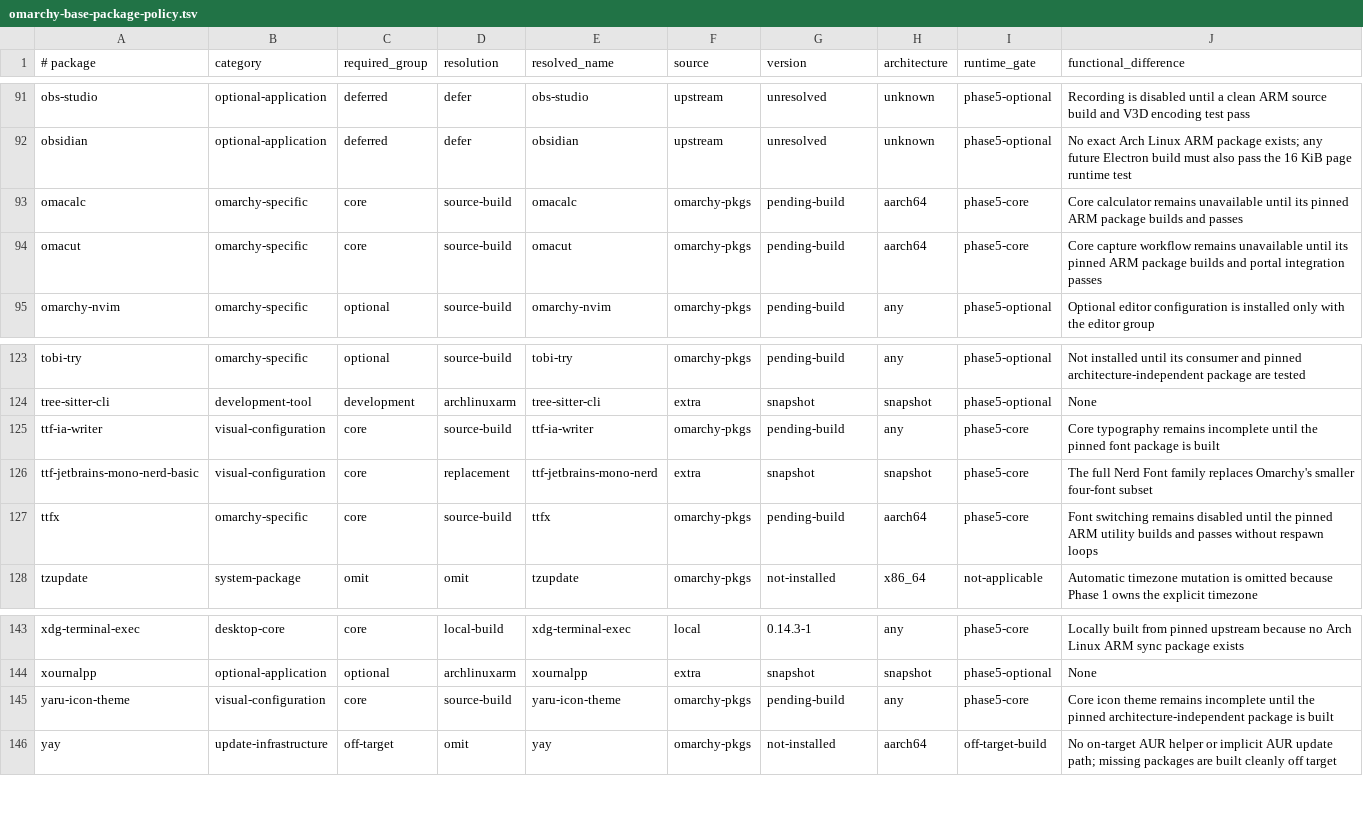
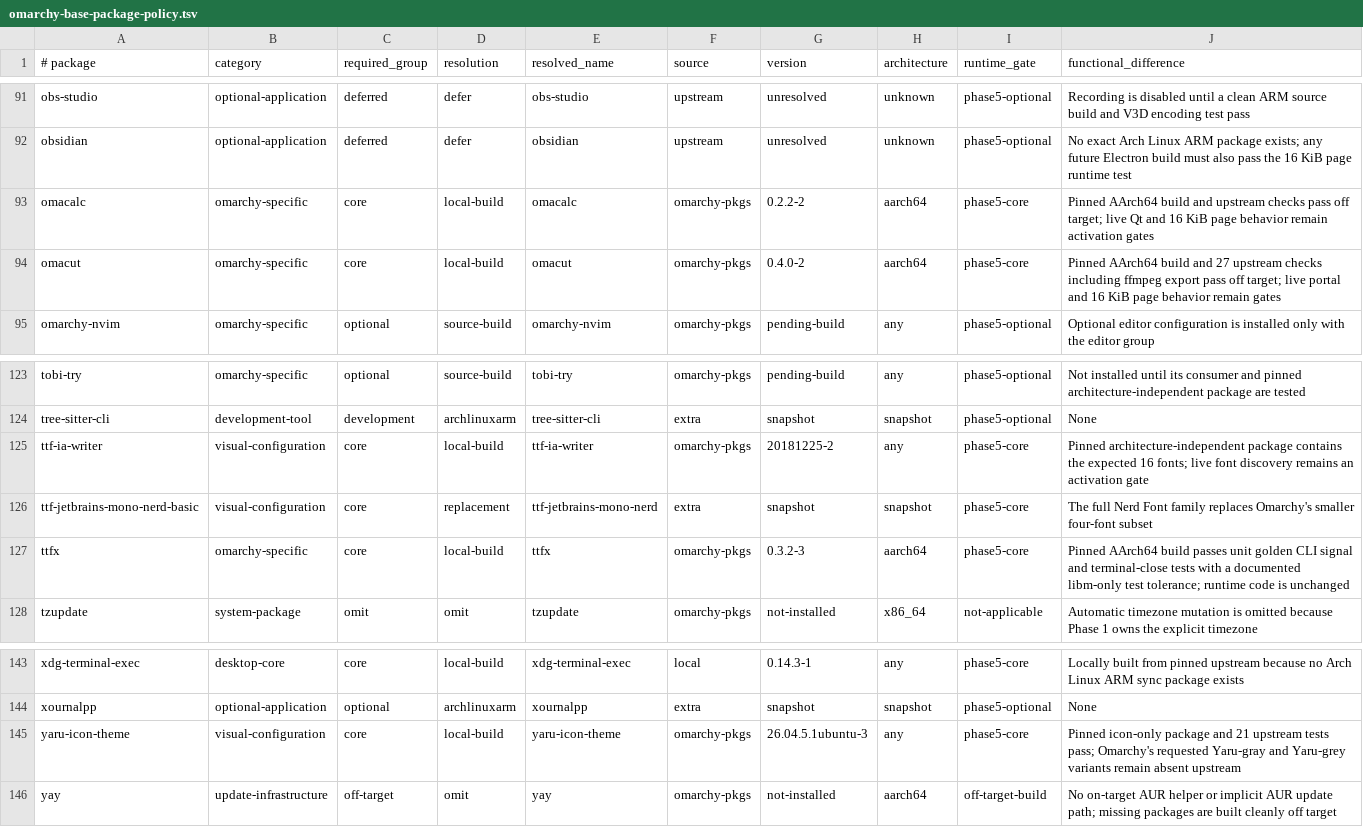
Before and after one commit to hollomancer/uconsole-omarchy-arm64, a TSV file: config/arm64-overrides/omarchy-base-package-policy.tsv, drawn as a sheet; only a part is shown, gaps mark what is left out.

Commit message:
Build missing Omarchy core packages on ARM64

```diff
--- a/config/arm64-overrides/omarchy-base-package-policy.tsv
+++ b/config/arm64-overrides/omarchy-base-package-policy.tsv
@@ -92,4 +92,4 @@ obs-studio|optional-application|deferred|defer|obs-studio|upstream|unresolved|un
 obsidian|optional-application|deferred|defer|obsidian|upstream|unresolved|unknown|phase5-optional|No exact Arch Linux ARM package exists; any future Electron build must also pass the 16 KiB page runtime test
-omacalc|omarchy-specific|core|source-build|omacalc|omarchy-pkgs|pending-build|aarch64|phase5-core|Core calculator remains unavailable until its pinned ARM package builds and passes
-omacut|omarchy-specific|core|source-build|omacut|omarchy-pkgs|pending-build|aarch64|phase5-core|Core capture workflow remains unavailable until its pinned ARM package builds and portal integration passes
+omacalc|omarchy-specific|core|local-build|omacalc|omarchy-pkgs|0.2.2-2|aarch64|phase5-core|Pinned AArch64 build and upstream checks pass off target; live Qt and 16 KiB page behavior remain activation gates
+omacut|omarchy-specific|core|local-build|omacut|omarchy-pkgs|0.4.0-2|aarch64|phase5-core|Pinned AArch64 build and 27 upstream checks including ffmpeg export pass off target; live portal and 16 KiB page behavior remain gates
 omarchy-nvim|omarchy-specific|optional|source-build|omarchy-nvim|omarchy-pkgs|pending-build|any|phase5-optional|Optional editor configuration is installed only with the editor group
@@ -124,5 +124,5 @@ tobi-try|omarchy-specific|optional|source-build|tobi-try|omarchy-pkgs|pending-bu
 tree-sitter-cli|development-tool|development|archlinuxarm|tree-sitter-cli|extra|snapshot|snapshot|phase5-optional|None
-ttf-ia-writer|visual-configuration|core|source-build|ttf-ia-writer|omarchy-pkgs|pending-build|any|phase5-core|Core typography remains incomplete until the pinned font package is built
+ttf-ia-writer|visual-configuration|core|local-build|ttf-ia-writer|omarchy-pkgs|20181225-2|any|phase5-core|Pinned architecture-independent package contains the expected 16 fonts; live font discovery remains an activation gate
 ttf-jetbrains-mono-nerd-basic|visual-configuration|core|replacement|ttf-jetbrains-mono-nerd|extra|snapshot|snapshot|phase5-core|The full Nerd Font family replaces Omarchy's smaller four-font subset
-ttfx|omarchy-specific|core|source-build|ttfx|omarchy-pkgs|pending-build|aarch64|phase5-core|Font switching remains disabled until the pinned ARM utility builds and passes without respawn loops
+ttfx|omarchy-specific|core|local-build|ttfx|omarchy-pkgs|0.3.2-3|aarch64|phase5-core|Pinned AArch64 build passes unit golden CLI signal and terminal-close tests with a documented libm-only test tolerance; runtime code is unchanged
 tzupdate|system-package|omit|omit|tzupdate|omarchy-pkgs|not-installed|x86_64|not-applicable|Automatic timezone mutation is omitted because Phase 1 owns the explicit timezone
@@ -144,3 +144,3 @@ xdg-terminal-exec|desktop-core|core|local-build|xdg-terminal-exec|local|0.14.3-1
 xournalpp|optional-application|optional|archlinuxarm|xournalpp|extra|snapshot|snapshot|phase5-optional|None
-yaru-icon-theme|visual-configuration|core|source-build|yaru-icon-theme|omarchy-pkgs|pending-build|any|phase5-core|Core icon theme remains incomplete until the pinned architecture-independent package is built
+yaru-icon-theme|visual-configuration|core|local-build|yaru-icon-theme|omarchy-pkgs|26.04.5.1ubuntu-3|any|phase5-core|Pinned icon-only package and 21 upstream tests pass; Omarchy's requested Yaru-gray and Yaru-grey variants remain absent upstream
 yay|update-infrastructure|off-target|omit|yay|omarchy-pkgs|not-installed|aarch64|off-target-build|No on-target AUR helper or implicit AUR update path; missing packages are built cleanly off target
```
Also changed, not shown: research/package-audit/omarchy-base-packages.tsv, 27 other files.
